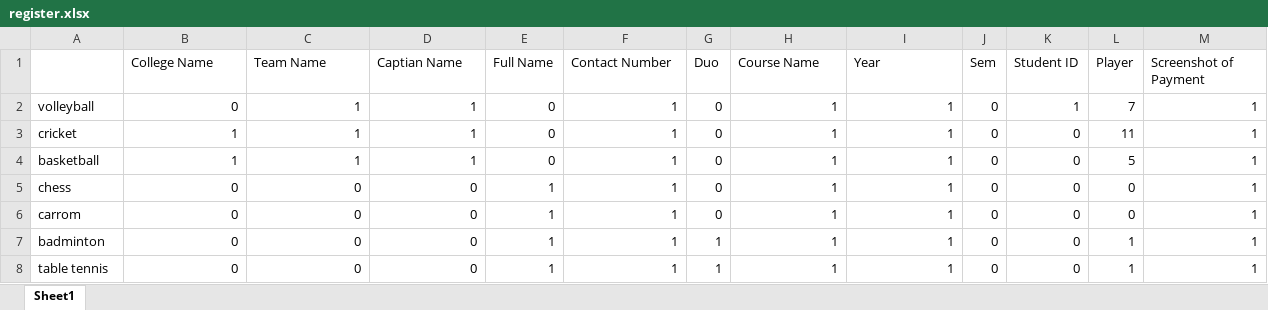
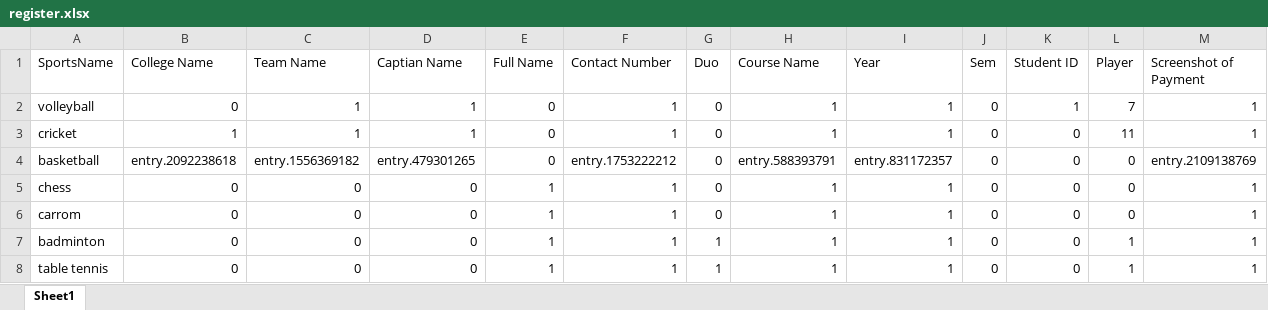
Before and after one commit to VKBRAWLER/gehusports, an Excel workbook: data/excel/register.xlsx, sheet Sheet1, drawn as a sheet; values as stored, in another font and other column widths than the file's, no borders; the diff names each change by its address in the sheet, - before the commit and + after, or states it on an @@ line.

```diff
--- a/data/excel/register.xlsx (sheet Sheet1)
+++ b/data/excel/register.xlsx (sheet Sheet1)
-A1: (empty)
+A1: SportsName
-B4 (College Name): 1
+B4 (College Name): entry.2092238618
-C4 (Team Name): 1
+C4 (Team Name): entry.1556369182
-D4 (Captian Name): 1
+D4 (Captian Name): entry.479301265
-F4 (Contact Number): 1
+F4 (Contact Number): entry.1753222212
-H4 (Course Name): 1
+H4 (Course Name): entry.588393791
-I4 (Year): 1
+I4 (Year): entry.831172357
-L4 (Player): 5
+L4 (Player): 0
-M4 (Screenshot of Payment): 1
+M4 (Screenshot of Payment): entry.2109138769
```
Also changed, not shown: 5 other files.
